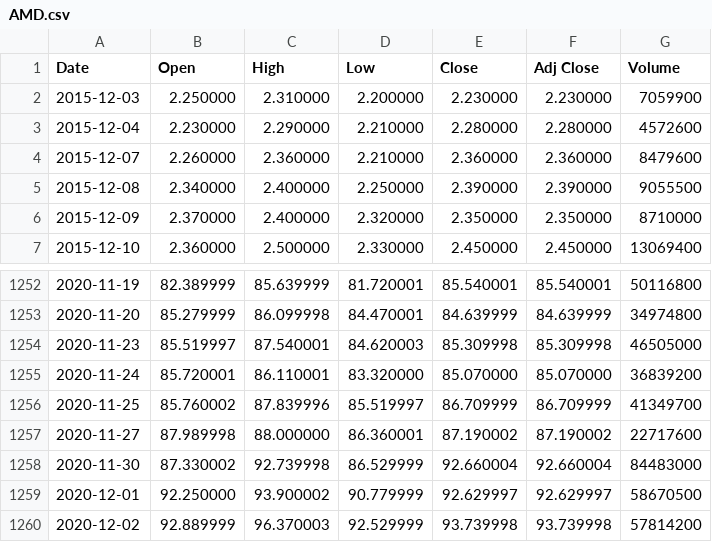
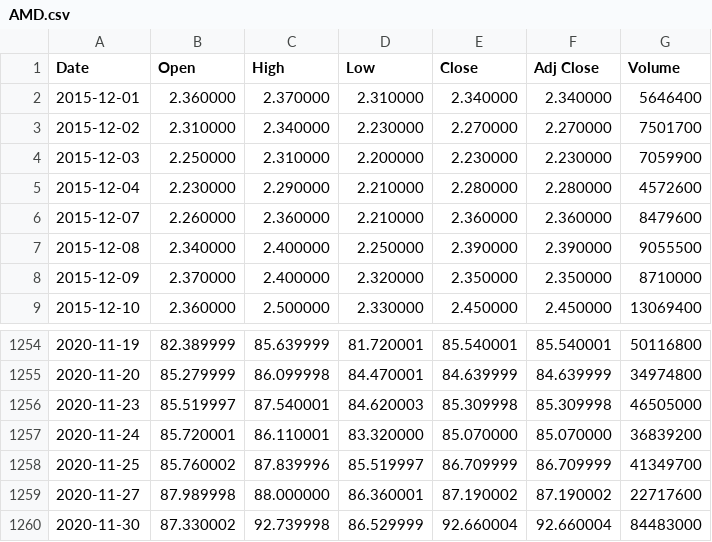
Before and after one commit to djinnalexio/DeepLearningAZcourse, a CSV file: Recurrent_Neural_Networks/extra credit/AMD.csv, drawn as a sheet; only a part is shown, gaps mark what is left out.

Commit message:
made data from Dec2015 to Nov2020

```diff
--- a/Recurrent_Neural_Networks/extra credit/AMD.csv
+++ b/Recurrent_Neural_Networks/extra credit/AMD.csv
@@ -1,2 +1,4 @@
 Date,Open,High,Low,Close,Adj Close,Volume
+2015-12-01,2.360000,2.370000,2.310000,2.340000,2.340000,5646400
+2015-12-02,2.310000,2.340000,2.230000,2.270000,2.270000,7501700
 2015-12-03,2.250000,2.310000,2.200000,2.230000,2.230000,7059900
@@ -1258,3 +1260 @@ Date,Open,High,Low,Close,Adj Close,Volume
 2020-11-30,87.330002,92.739998,86.529999,92.660004,92.660004,84483000
-2020-12-01,92.250000,93.900002,90.779999,92.629997,92.629997,58670500
-2020-12-02,92.889999,96.370003,92.529999,93.739998,93.739998,57814200
```
Also changed, not shown: Recurrent_Neural_Networks/extra credit/AAPL.csv, Recurrent_Neural_Networks/extra credit/INTC.csv, 2 other files.
